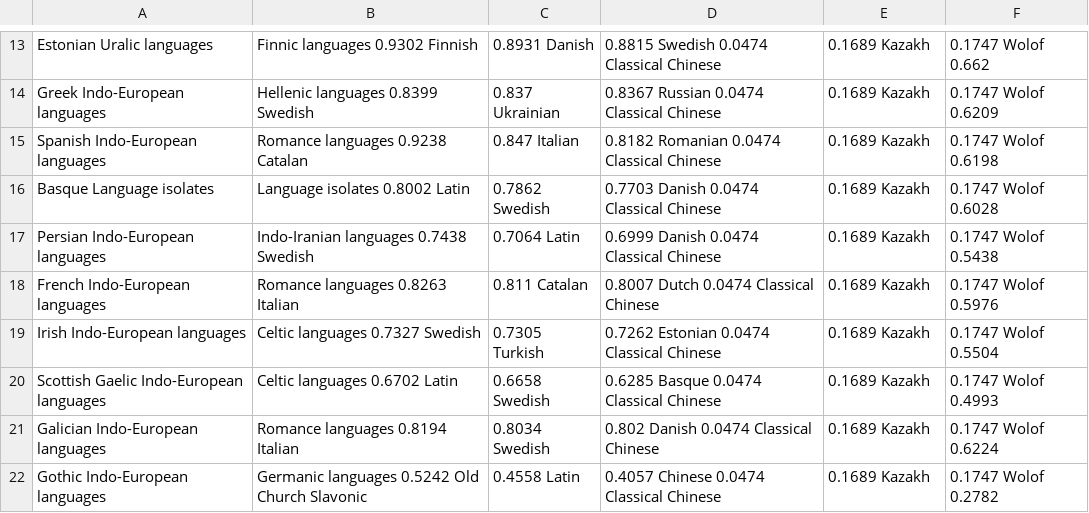
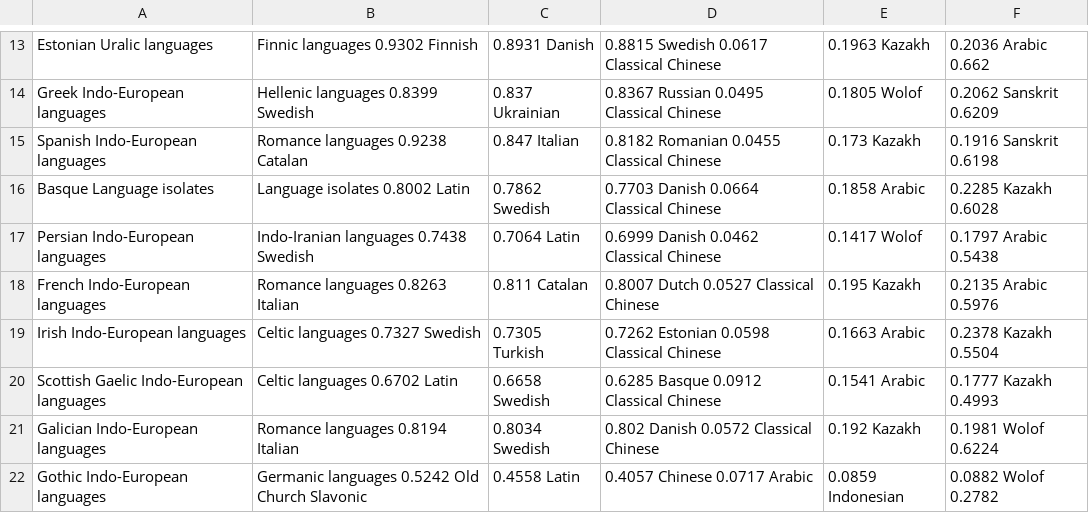
Before and after one commit to patriciagrau/wikipedia_article_analysis, a CSV file: lang_structures/sim_per_structures.csv, drawn as a sheet; only a part is shown, gaps mark what is left out; the diff covers the shown part only; the diff names each change by its address in the sheet, - before the commit and + after, or states it on an @@ line.

```diff
--- a/lang_structures/sim_per_structures.csv
+++ b/lang_structures/sim_per_structures.csv
-D13: 0.8815 Swedish 0.0474 Classical Chinese
+D13: 0.8815 Swedish 0.0617 Classical Chinese
-E13: 0.1689 Kazakh
+E13: 0.1963 Kazakh
-F13: 0.1747 Wolof 0.662
+F13: 0.2036 Arabic 0.662
-D14: 0.8367 Russian 0.0474 Classical Chinese
+D14: 0.8367 Russian 0.0495 Classical Chinese
-E14: 0.1689 Kazakh
+E14: 0.1805 Wolof
-F14: 0.1747 Wolof 0.6209
+F14: 0.2062 Sanskrit 0.6209
-D15: 0.8182 Romanian 0.0474 Classical Chinese
+D15: 0.8182 Romanian 0.0455 Classical Chinese
-E15: 0.1689 Kazakh
+E15: 0.173 Kazakh
-F15: 0.1747 Wolof 0.6198
+F15: 0.1916 Sanskrit 0.6198
-D16: 0.7703 Danish 0.0474 Classical Chinese
+D16: 0.7703 Danish 0.0664 Classical Chinese
-E16: 0.1689 Kazakh
+E16: 0.1858 Arabic
-F16: 0.1747 Wolof 0.6028
+F16: 0.2285 Kazakh 0.6028
-D17: 0.6999 Danish 0.0474 Classical Chinese
+D17: 0.6999 Danish 0.0462 Classical Chinese
-E17: 0.1689 Kazakh
+E17: 0.1417 Wolof
-F17: 0.1747 Wolof 0.5438
+F17: 0.1797 Arabic 0.5438
-D18: 0.8007 Dutch 0.0474 Classical Chinese
+D18: 0.8007 Dutch 0.0527 Classical Chinese
-E18: 0.1689 Kazakh
+E18: 0.195 Kazakh
-F18: 0.1747 Wolof 0.5976
+F18: 0.2135 Arabic 0.5976
-D19: 0.7262 Estonian 0.0474 Classical Chinese
+D19: 0.7262 Estonian 0.0598 Classical Chinese
-E19: 0.1689 Kazakh
+E19: 0.1663 Arabic
-F19: 0.1747 Wolof 0.5504
+F19: 0.2378 Kazakh 0.5504
-D20: 0.6285 Basque 0.0474 Classical Chinese
+D20: 0.6285 Basque 0.0912 Classical Chinese
-E20: 0.1689 Kazakh
+E20: 0.1541 Arabic
-F20: 0.1747 Wolof 0.4993
+F20: 0.1777 Kazakh 0.4993
-D21: 0.802 Danish 0.0474 Classical Chinese
+D21: 0.802 Danish 0.0572 Classical Chinese
-E21: 0.1689 Kazakh
+E21: 0.192 Kazakh
-F21: 0.1747 Wolof 0.6224
+F21: 0.1981 Wolof 0.6224
-D22: 0.4057 Chinese 0.0474 Classical Chinese
+D22: 0.4057 Chinese 0.0717 Arabic
-E22: 0.1689 Kazakh
+E22: 0.0859 Indonesian
-F22: 0.1747 Wolof 0.2782
+F22: 0.0882 Wolof 0.2782
```
Also changed, not shown: 141 edited cells elsewhere in this file, 5 other files.
